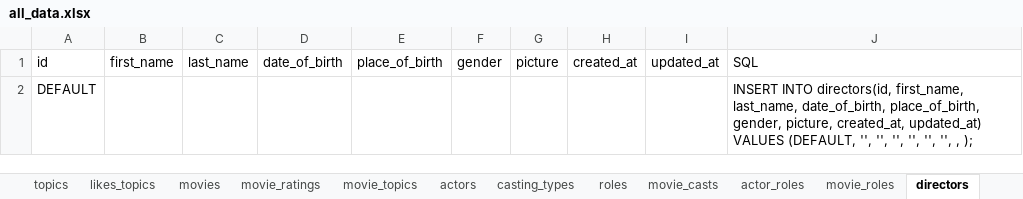
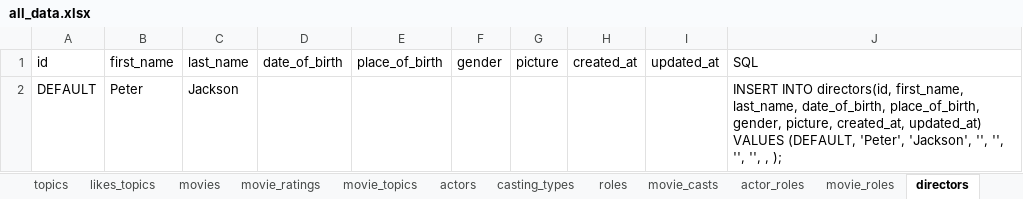
Before and after one commit to CodedFox/Movie_Recommender, an Excel workbook: all_data.xlsx, sheet directors, drawn as a sheet; values as stored, in another font and other column widths than the file's, no borders; the diff names each change by its address in the sheet, - before the commit and + after, or states it on an @@ line.

```diff
--- a/all_data.xlsx (sheet directors)
+++ b/all_data.xlsx (sheet directors)
-B2 (first_name): (empty)
+B2 (first_name): Peter
-C2 (last_name): (empty)
+C2 (last_name): Jackson
-J2 (SQL): …VALUES (DEFAULT, '', '', '', '',…
+J2 (SQL): …VALUES (DEFAULT, 'Peter', 'Jackson', '', '',…
```
Also changed, not shown: sheet movie_topics, sheet actors, sheet profiles, sheet casting_types, sheet roles, sheet movie_casts, 2 more sheets, 1 other file.
